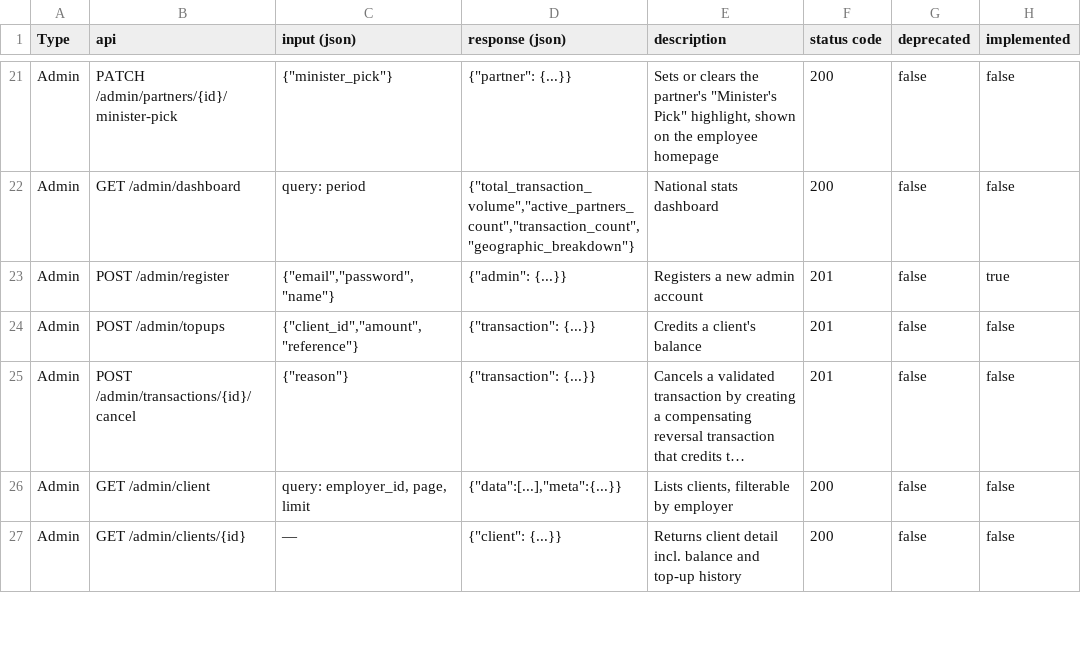
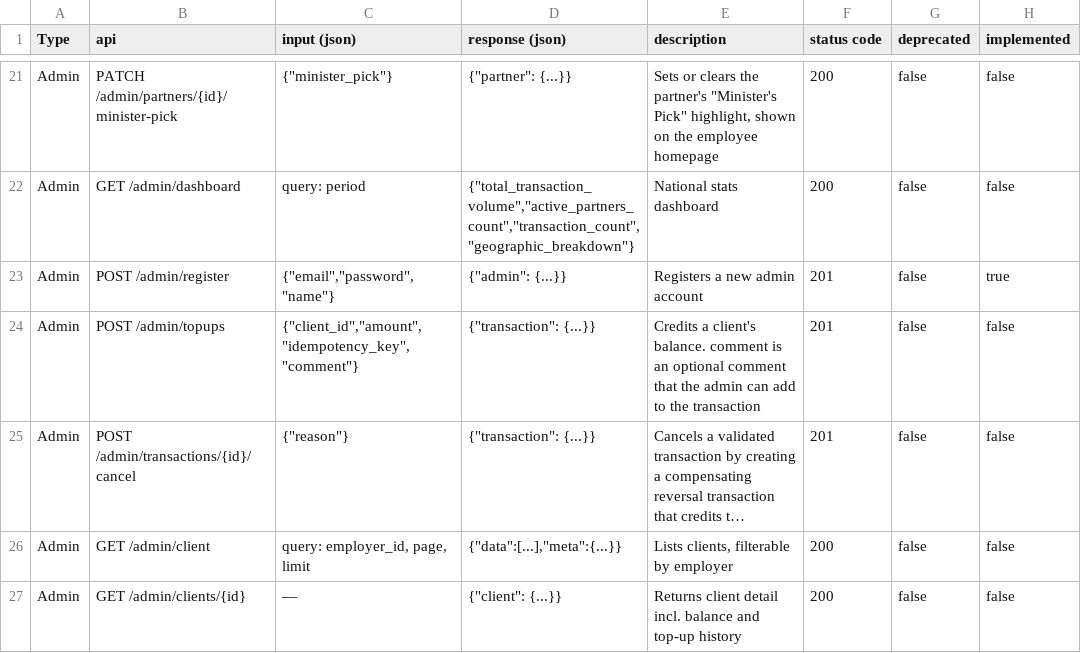
Before and after one commit to darivnu/CartePro, a CSV file: docs/api_docs.csv, drawn as a sheet; only a part is shown, gaps mark what is left out; long unchanged cells end in …; the diff names each change by its address in the sheet, - before the commit and + after, or states it on an @@ line.

Commit message:
fix: a few updates to transactions

```diff
--- a/docs/api_docs.csv
+++ b/docs/api_docs.csv
-C24 (input (json)): {"client_id","amount","reference"}
+C24 (input (json)): {"client_id","amount", "idempotency_key", "comment"}
-E24 (description): …a client's balance
+E24 (description): …a client's balance. comment is an optional comment that the admin can add to the transaction
```
Also changed, not shown: 2 other files.
